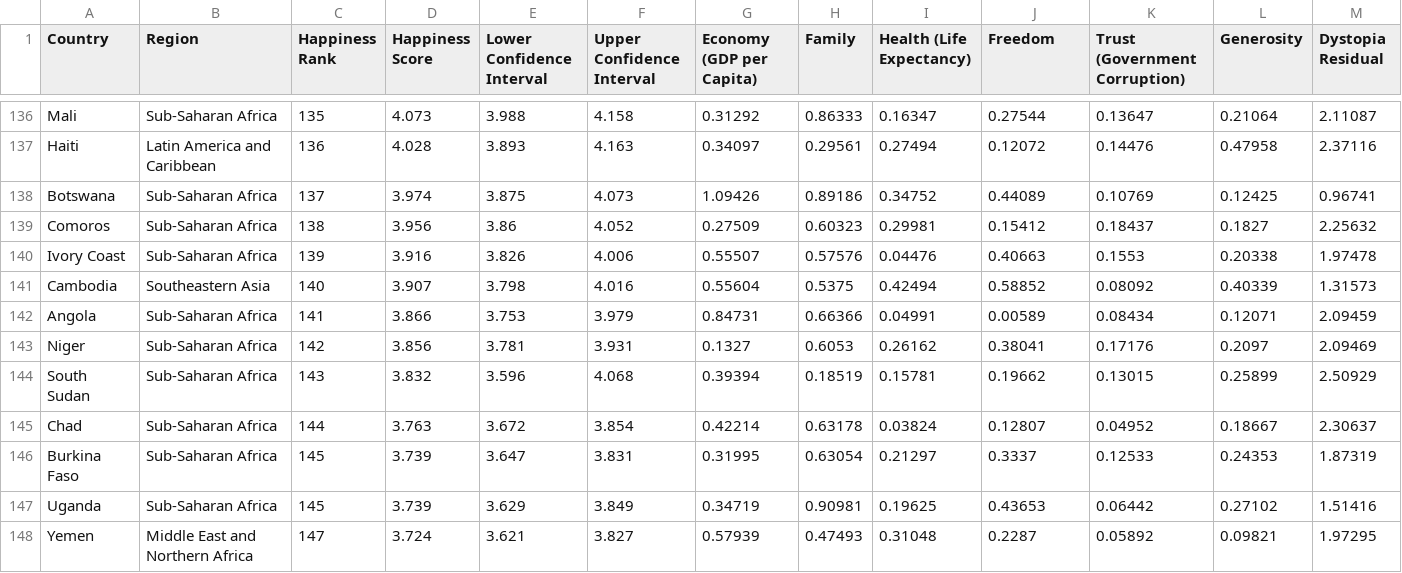
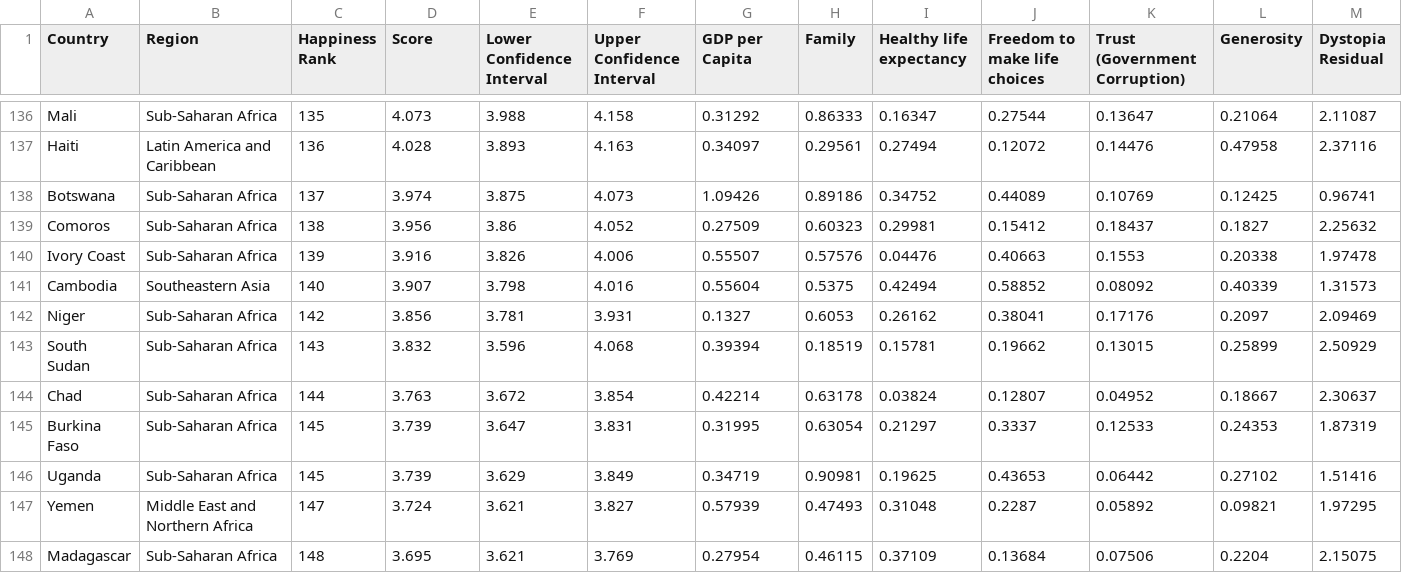
Before and after one commit to Danielgonen/DataScienceProject, a CSV file: MyProjectWHR/MyProjectWHR/static/Data/2016.csv, drawn as a sheet; only a part is shown, gaps mark what is left out; the shorter side is filled out with more unchanged rows; the diff names each change by its address in the sheet, - before the commit and + after, or states it on an @@ line.

```diff
--- a/MyProjectWHR/MyProjectWHR/static/Data/2016.csv
+++ b/MyProjectWHR/MyProjectWHR/static/Data/2016.csv
-D1: Happiness Score
+D1: Score
-G1: Economy (GDP per Capita)
+G1: GDP per Capita
-I1: Health (Life Expectancy)
+I1: Healthy life expectancy
-J1: Freedom
+J1: Freedom to make life choices
-row 142: Angola | Sub-Saharan Africa | 141 | 3.866 | 3.753 | 3.979 | 0.84731 | 0.66366 | 0.04991 | 0.00589 | 0.08434 | 0.12071 | 2.09459
```
Also changed, not shown: MyProjectWHR/MyProjectWHR/static/Data/2018.csv, MyProjectWHR/MyProjectWHR/static/Data/2019.csv, 22 other files.
